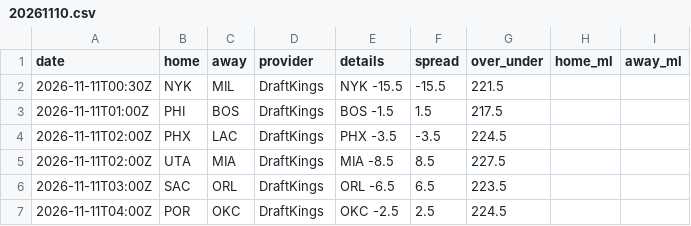
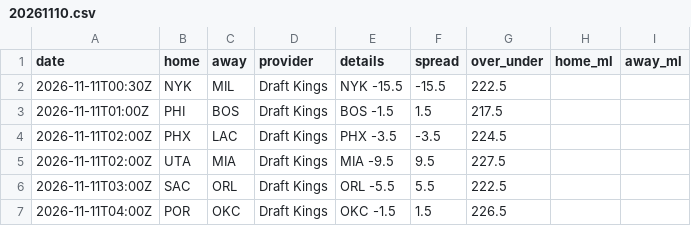
Before and after one commit to jvector26/JIMBO, a CSV file: live/2026/odds/20261110.csv, drawn as a sheet.

```diff
--- a/live/2026/odds/20261110.csv
+++ b/live/2026/odds/20261110.csv
@@ -1,7 +1,7 @@
 date,home,away,provider,details,spread,over_under,home_ml,away_ml
-2026-11-11T00:30Z,NYK,MIL,DraftKings,NYK -15.5,-15.5,221.5,,
-2026-11-11T01:00Z,PHI,BOS,DraftKings,BOS -1.5,1.5,217.5,,
-2026-11-11T02:00Z,PHX,LAC,DraftKings,PHX -3.5,-3.5,224.5,,
-2026-11-11T02:00Z,UTA,MIA,DraftKings,MIA -8.5,8.5,227.5,,
-2026-11-11T03:00Z,SAC,ORL,DraftKings,ORL -6.5,6.5,223.5,,
-2026-11-11T04:00Z,POR,OKC,DraftKings,OKC -2.5,2.5,224.5,,
+2026-11-11T00:30Z,NYK,MIL,Draft Kings,NYK -15.5,-15.5,222.5,,
+2026-11-11T01:00Z,PHI,BOS,Draft Kings,BOS -1.5,1.5,217.5,,
+2026-11-11T02:00Z,PHX,LAC,Draft Kings,PHX -3.5,-3.5,224.5,,
+2026-11-11T02:00Z,UTA,MIA,Draft Kings,MIA -9.5,9.5,227.5,,
+2026-11-11T03:00Z,SAC,ORL,Draft Kings,ORL -5.5,5.5,222.5,,
+2026-11-11T04:00Z,POR,OKC,Draft Kings,OKC -1.5,1.5,226.5,,
```
Also changed, not shown: live/2026/injuries.csv, live/2026/pregame.csv, 3 other files.
